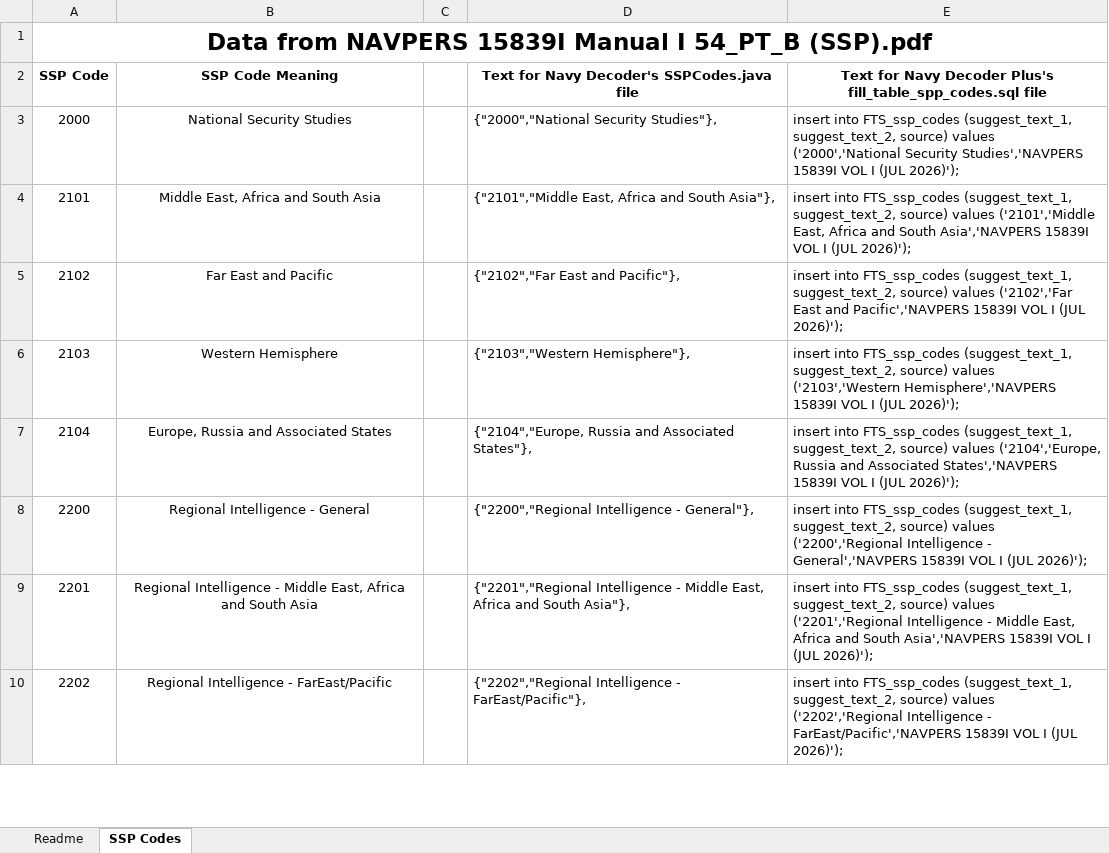
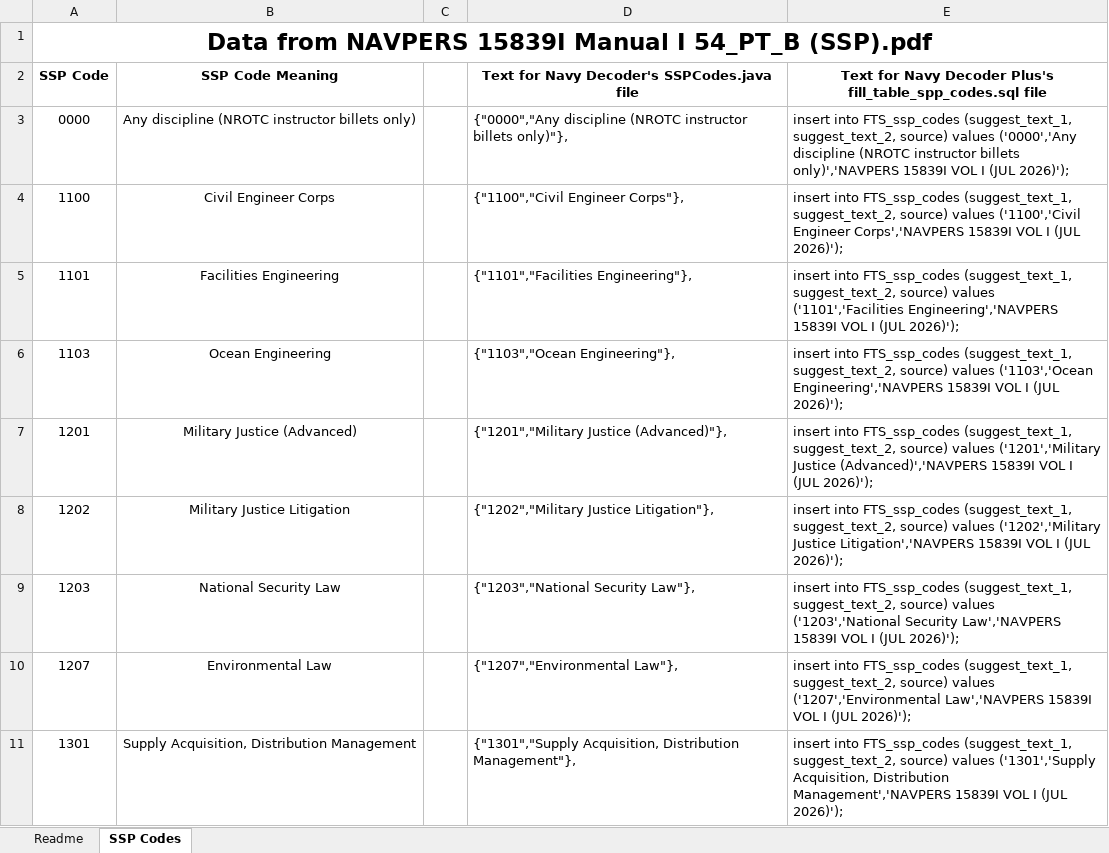
Before and after one commit to ctd-mh3/NavyDecoder-OpenSource-Android, an Excel workbook: reference/Navy Sources and Data Processing/SSP/SSP Codes.xlsx, sheet SSP Codes, drawn as a sheet; only a part is shown; the shorter side is filled out with more unchanged rows; values as stored, in another font and other column widths than the file's, no borders; the diff covers the shown part only; the diff names each change by its address in the sheet, - before the commit and + after, or states it on an @@ line.

```diff
--- a/reference/Navy Sources and Data Processing/SSP/SSP Codes.xlsx (sheet SSP Codes)
+++ b/reference/Navy Sources and Data Processing/SSP/SSP Codes.xlsx (sheet SSP Codes)
+row 3: 0000 | Any discipline (NROTC instructor billets only) |  | {"0000","Any discipline (NROTC instructor billets only)"}, | insert into FTS_ssp_codes (suggest_text_1, suggest_text_2, source) values ('0000','Any discipline (NROTC instructor billets only)','NAVPERS 15839I VOL I (JUL 2026)');
+row 4: 1100 | Civil Engineer Corps |  | {"1100","Civil Engineer Corps"}, | insert into FTS_ssp_codes (suggest_text_1, suggest_text_2, source) values ('1100','Civil Engineer Corps','NAVPERS 15839I VOL I (JUL 2026)');
+row 5: 1101 | Facilities Engineering |  | {"1101","Facilities Engineering"}, | insert into FTS_ssp_codes (suggest_text_1, suggest_text_2, source) values ('1101','Facilities Engineering','NAVPERS 15839I VOL I (JUL 2026)');
+row 6: 1103 | Ocean Engineering |  | {"1103","Ocean Engineering"}, | insert into FTS_ssp_codes (suggest_text_1, suggest_text_2, source) values ('1103','Ocean Engineering','NAVPERS 15839I VOL I (JUL 2026)');
+row 7: 1201 | Military Justice (Advanced) |  | {"1201","Military Justice (Advanced)"}, | insert into FTS_ssp_codes (suggest_text_1, suggest_text_2, source) values ('1201','Military Justice (Advanced)','NAVPERS 15839I VOL I (JUL 2026)');
+row 8: 1202 | Military Justice Litigation |  | {"1202","Military Justice Litigation"}, | insert into FTS_ssp_codes (suggest_text_1, suggest_text_2, source) values ('1202','Military Justice Litigation','NAVPERS 15839I VOL I (JUL 2026)');
+row 9: 1203 | National Security Law |  | {"1203","National Security Law"}, | insert into FTS_ssp_codes (suggest_text_1, suggest_text_2, source) values ('1203','National Security Law','NAVPERS 15839I VOL I (JUL 2026)');
+row 10: 1207 | Environmental Law |  | {"1207","Environmental Law"}, | insert into FTS_ssp_codes (suggest_text_1, suggest_text_2, source) values ('1207','Environmental Law','NAVPERS 15839I VOL I (JUL 2026)');
+row 11: 1301 | Supply Acquisition, Distribution Management |  | {"1301","Supply Acquisition, Distribution Management"}, | insert into FTS_ssp_codes (suggest_text_1, suggest_text_2, source) values ('1301','Supply Acquisition, Distribution Management','NAVPERS 15839I VOL I (JUL 2026)');
```
Also changed, not shown: 9 added rows and 24 edited cells elsewhere in this sheet, formulas that keep their value, 2 other files.
